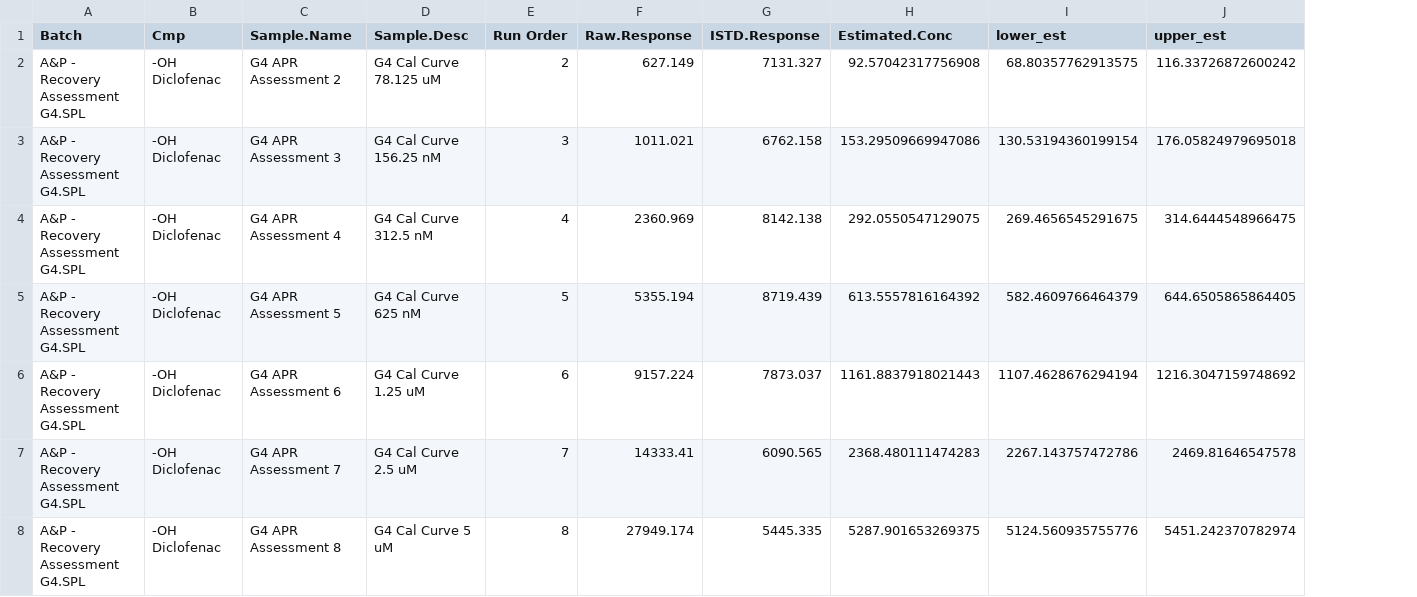
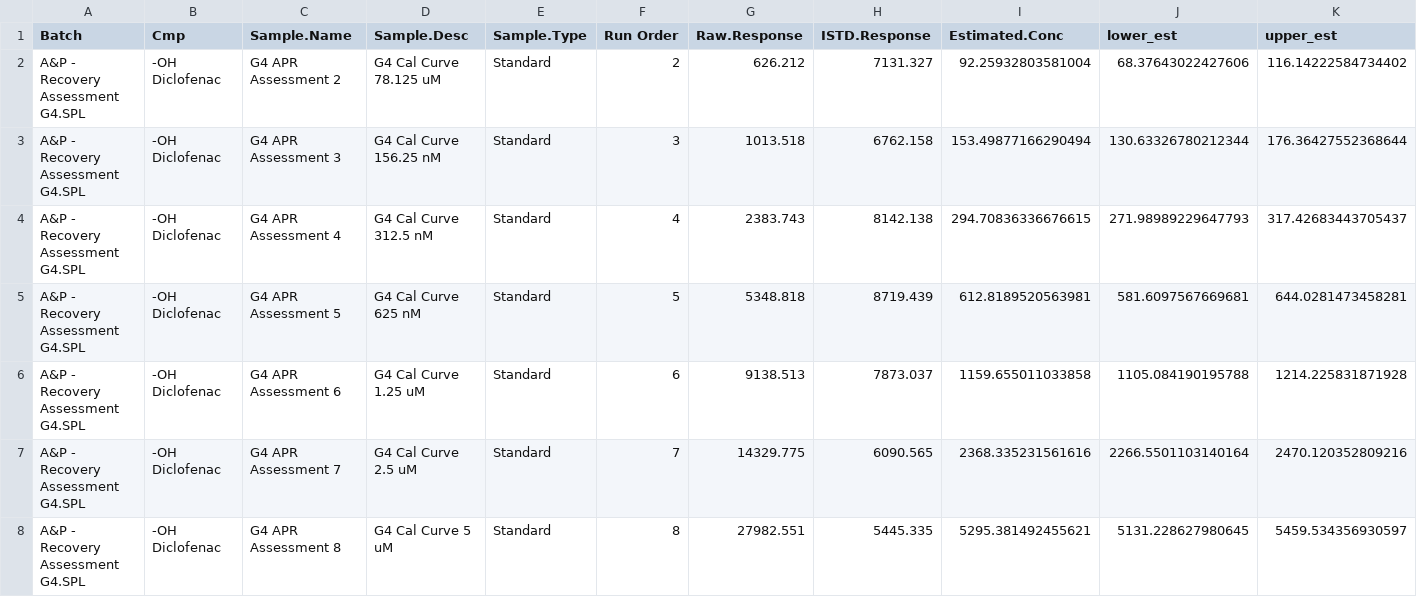
Before and after one commit to jpmccord/Calibration-Reports, a CSV file: reports/-OH Diclofenac_Report.csv, drawn as a sheet; only a part is shown; addresses are those after the commit; the diff covers the shown part only; the diff names each change by its address in the sheet, - before the commit and + after, or states it on an @@ line.

```diff
--- a/reports/-OH Diclofenac_Report.csv
+++ b/reports/-OH Diclofenac_Report.csv
+column E (Sample.Type), rows 2-8: all Standard
-G2 (Raw.Response): 627.149
+G2 (Raw.Response): 626.212
-I2 (Estimated.Conc): 92.57042317756908
+I2 (Estimated.Conc): 92.25932803581004
-J2 (lower_est): 68.80357762913575
+J2 (lower_est): 68.37643022427606
-K2 (upper_est): 116.33726872600242
+K2 (upper_est): 116.14222584734402
-G3 (Raw.Response): 1011.021
+G3 (Raw.Response): 1013.518
-I3 (Estimated.Conc): 153.29509669947086
+I3 (Estimated.Conc): 153.49877166290494
-J3 (lower_est): 130.53194360199154
+J3 (lower_est): 130.63326780212344
-K3 (upper_est): 176.05824979695018
+K3 (upper_est): 176.36427552368644
-G4 (Raw.Response): 2360.969
+G4 (Raw.Response): 2383.743
-I4 (Estimated.Conc): 292.0550547129075
+I4 (Estimated.Conc): 294.70836336676615
-J4 (lower_est): 269.4656545291675
+J4 (lower_est): 271.98989229647793
-K4 (upper_est): 314.6444548966475
+K4 (upper_est): 317.42683443705437
-G5 (Raw.Response): 5355.194
+G5 (Raw.Response): 5348.818
-I5 (Estimated.Conc): 613.5557816164392
+I5 (Estimated.Conc): 612.8189520563981
-J5 (lower_est): 582.4609766464379
+J5 (lower_est): 581.6097567669681
-K5 (upper_est): 644.6505865864405
+K5 (upper_est): 644.0281473458281
-G6 (Raw.Response): 9157.224
+G6 (Raw.Response): 9138.513
-I6 (Estimated.Conc): 1161.8837918021443
+I6 (Estimated.Conc): 1159.655011033858
-J6 (lower_est): 1107.4628676294194
+J6 (lower_est): 1105.084190195788
-K6 (upper_est): 1216.3047159748692
+K6 (upper_est): 1214.225831871928
-G7 (Raw.Response): 14333.41
+G7 (Raw.Response): 14329.775
-I7 (Estimated.Conc): 2368.480111474283
+I7 (Estimated.Conc): 2368.335231561616
-J7 (lower_est): 2267.143757472786
+J7 (lower_est): 2266.5501103140164
-K7 (upper_est): 2469.81646547578
+K7 (upper_est): 2470.120352809216
-G8 (Raw.Response): 27949.174
+G8 (Raw.Response): 27982.551
-I8 (Estimated.Conc): 5287.901653269375
+I8 (Estimated.Conc): 5295.381492455621
-J8 (lower_est): 5124.560935755776
+J8 (lower_est): 5131.228627980645
-K8 (upper_est): 5451.242370782974
+K8 (upper_est): 5459.534356930597
```
Also changed, not shown: 156 edited cells elsewhere in this file, 22 other files.
